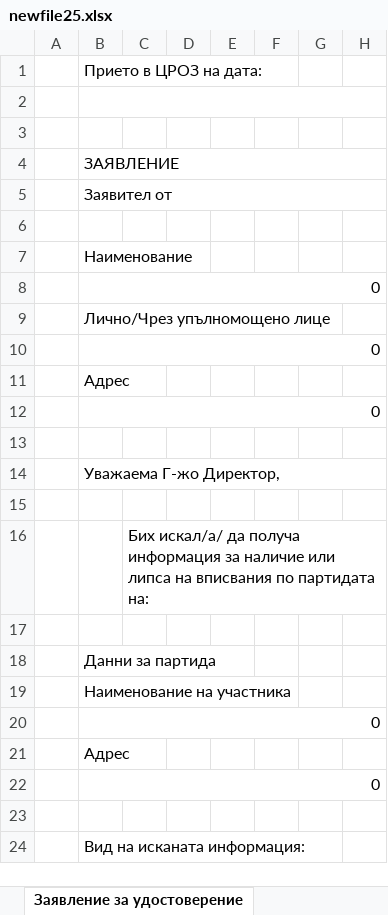
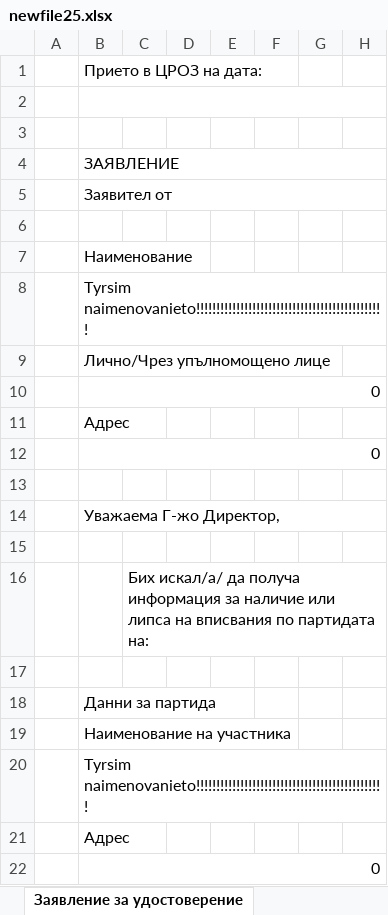
Before and after one commit to nikolaydimov83/TextParserDOCXEurobank, an Excel workbook: newfile25.xlsx, sheet Заявление за удостоверение, drawn as a sheet; only a part is shown; the shorter side is filled out with more unchanged rows; values as stored, in another font and other column widths than the file's, no cell formats; conditional formats not drawn; the diff names each change by its address in the sheet, - before the commit and + after, or states it on an @@ line.

```diff
--- a/newfile25.xlsx (sheet Заявление за удостоверение)
+++ b/newfile25.xlsx (sheet Заявление за удостоверение)
-B8 (Прието в ЦРОЗ на дата:): 0
+B8 (Прието в ЦРОЗ на дата:): Tyrsim naimenovanieto!!!!!!!!!!!!!!!!!!!!!!!!!!!!!!!!!!!!!!!!!!!!!!!
-B20 (Прието в ЦРОЗ на дата:): 0
+B20 (Прието в ЦРОЗ на дата:): Tyrsim naimenovanieto!!!!!!!!!!!!!!!!!!!!!!!!!!!!!!!!!!!!!!!!!!!!!!!
```
Also changed, not shown: sheet Приложение 1, sheet Вписване, cell formats, formulas that keep their value, 7 other files.
